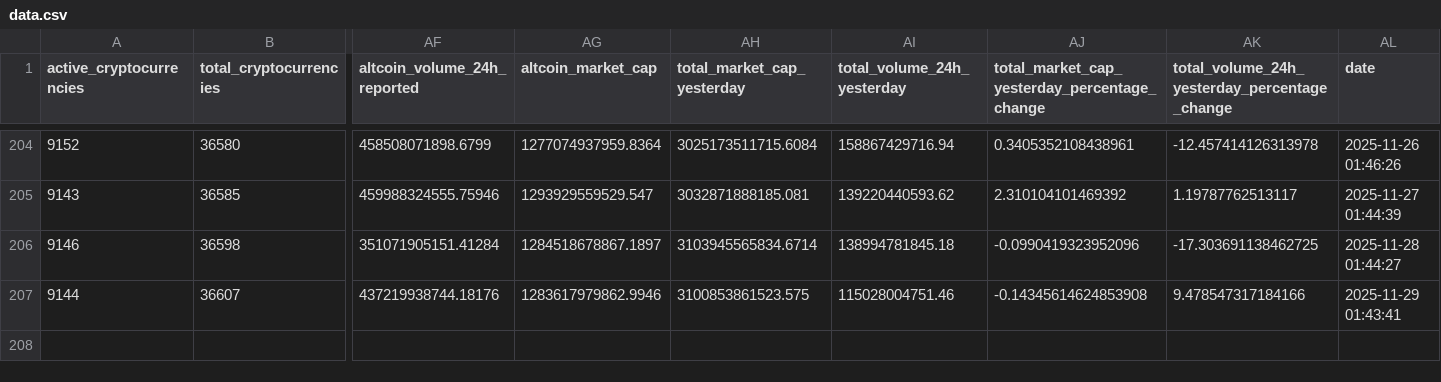
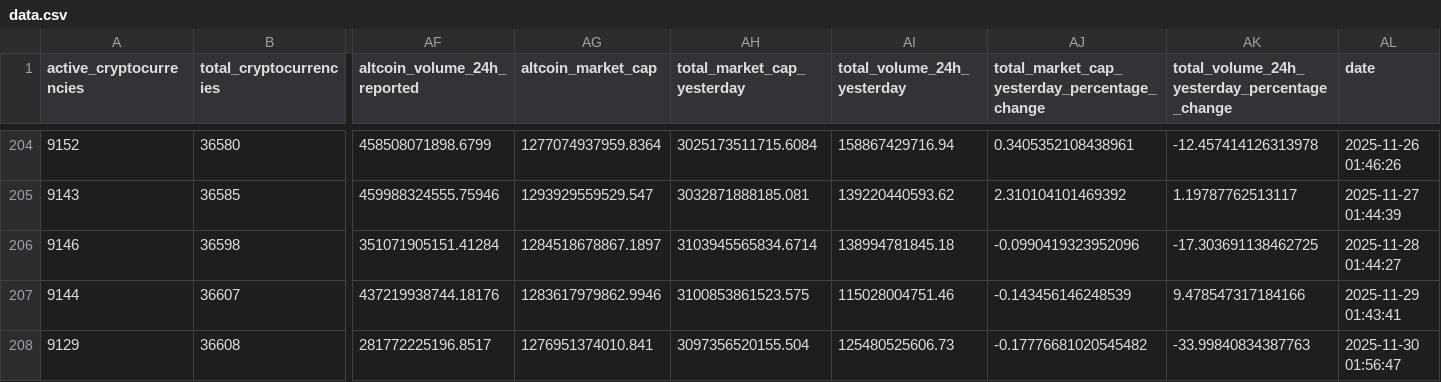
Before and after one commit to jorickdefraine/cmc-quotes-fetcher, a CSV file: data.csv, drawn as a sheet; only a part is shown, gaps mark what is left out; rows hold the shown columns only; the diff names each change by its address in the sheet, - before the commit and + after, or states it on an @@ line.

```diff
--- a/data.csv
+++ b/data.csv
-AJ207: -0.14345614624853908
+AJ207: -0.143456146248539
+row 208: 9129 | 36608 | 281772225196.8517 | 1276951374010.841 | 3097356520155.504 | 125480525606.73 | -0.17776681020545482 | -33.99840834387763 | 2025-11-30 01:56:47
```
